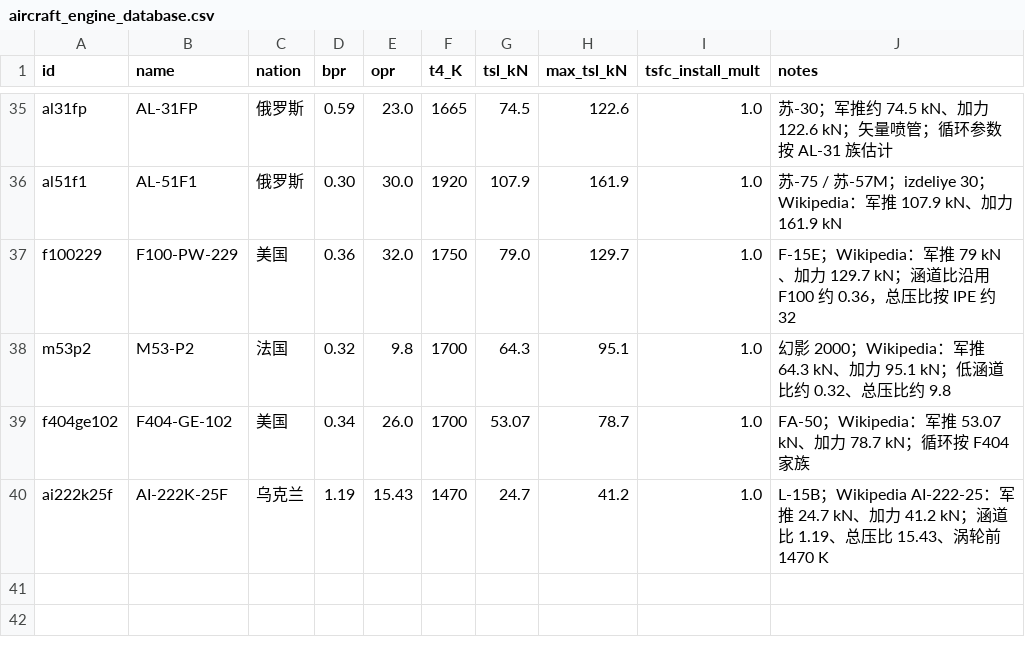
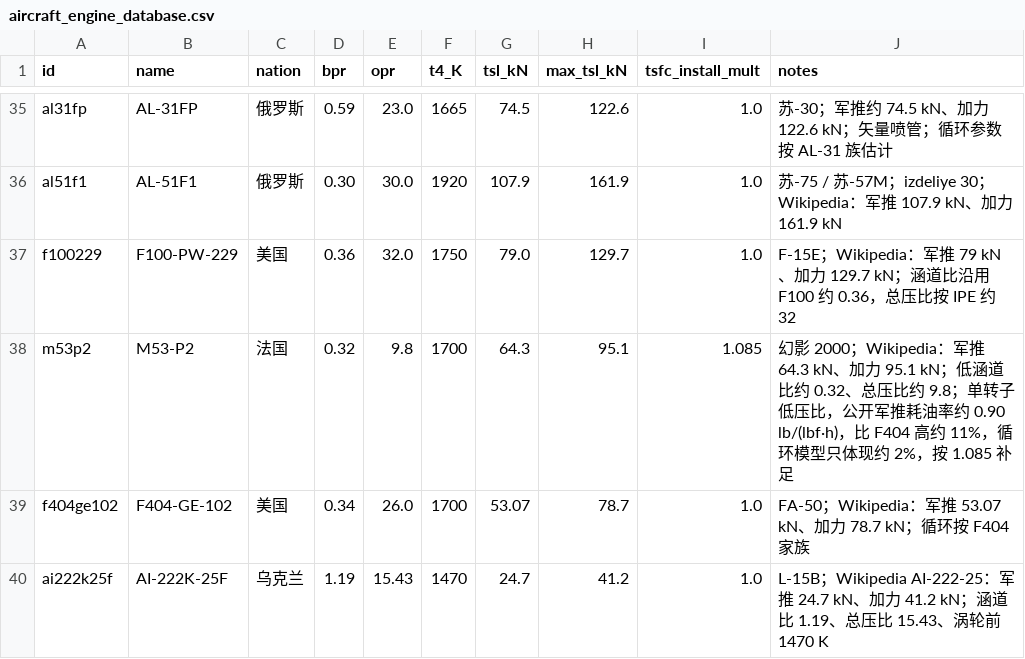
Before and after one commit to xtxsinan-lgtm/military_simulators, a CSV file: data/aircraft_engine_database.csv, drawn as a sheet; only a part is shown, gaps mark what is left out.

```diff
--- a/data/aircraft_engine_database.csv
+++ b/data/aircraft_engine_database.csv
@@ -37,3 +37,3 @@ al51f1,AL-51F1,俄罗斯,0.30,30.0,1920,107.9,161.9,1.0,苏-75 / 苏-57M；izdel
 f100229,F100-PW-229,美国,0.36,32.0,1750,79.0,129.7,1.0,F-15E；Wikipedia：军推 79 kN、加力 129.7 kN；涵道比沿用 F100 约 0.36，总压比按 IPE 约 32
-m53p2,M53-P2,法国,0.32,9.8,1700,64.3,95.1,1.0,幻影 2000；Wikipedia：军推 64.3 kN、加力 95.1 kN；低涵道比约 0.32、总压比约 9.8
+m53p2,M53-P2,法国,0.32,9.8,1700,64.3,95.1,1.085,幻影 2000；Wikipedia：军推 64.3 kN、加力 95.1 kN；低涵道比约 0.32、总压比约 9.8；单转子低压比，公开军推耗油率约 0.90 lb/(lbf·h)，比 F404 高约 11%，循环模型只体现约 2%，按 1.085 补足
 f404ge102,F404-GE-102,美国,0.34,26.0,1700,53.07,78.7,1.0,FA-50；Wikipedia：军推 53.07 kN、加力 78.7 kN；循环按 F404 家族
```
Also changed, not shown: 20 other files.
